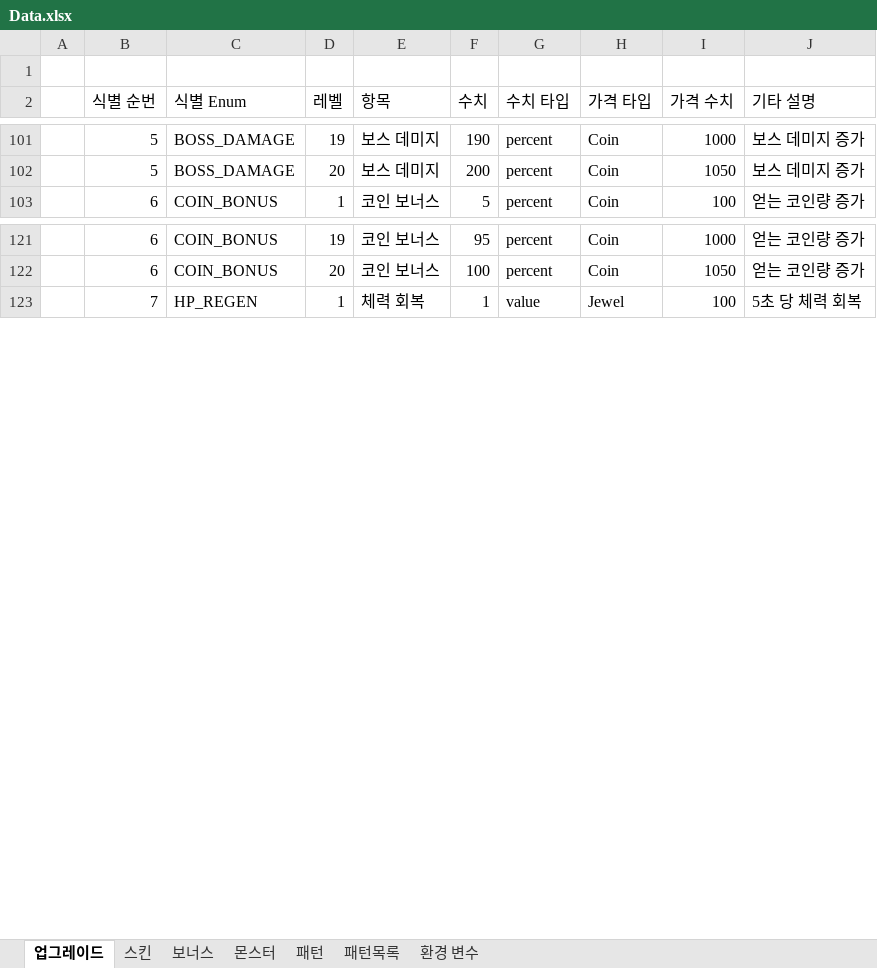
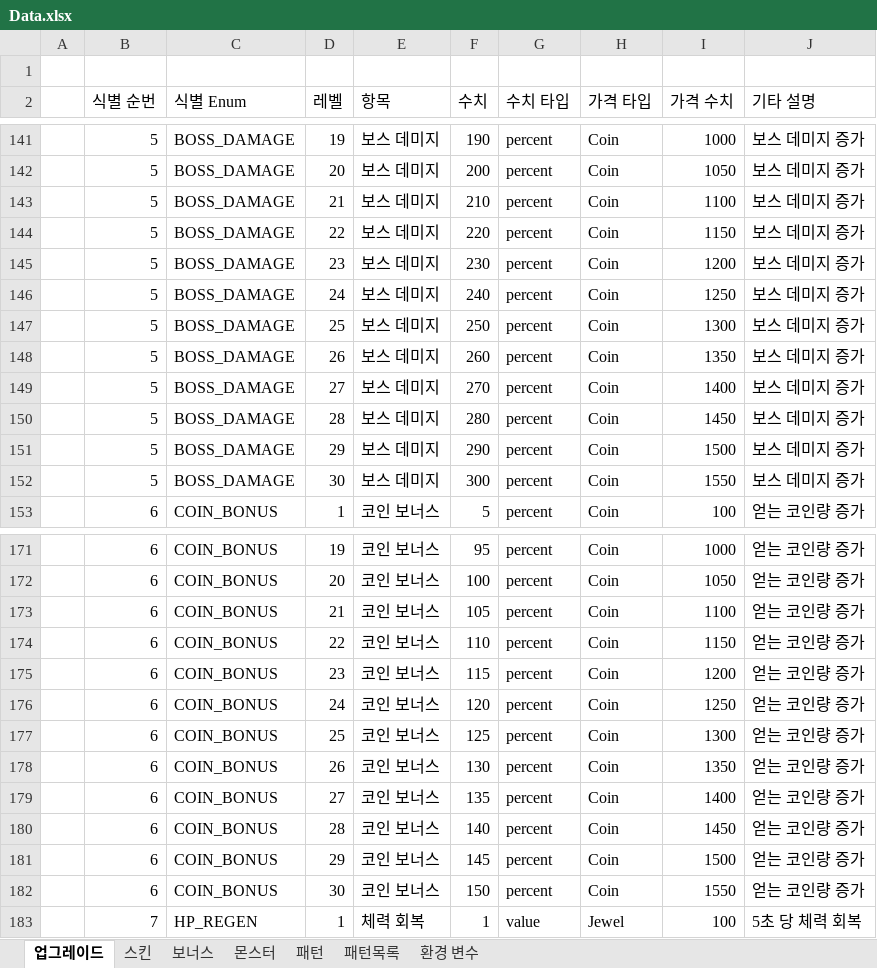
Before and after one commit to GreatPeters/tralalero, an Excel workbook: Assets/StreamingAssets/Data.xlsx, sheet 업그레이드, drawn as a sheet; only a part is shown, gaps mark what is left out; values as stored, in another font and other column widths than the file's, no borders; the diff covers the shown part only; the diff names each change by its address in the sheet, - before the commit and + after, or states it on an @@ line.

Commit message:
- 피격받은 적 위로 데미지 노출 - 좌 상단에 내 데미지 노출 - 업그레이드 적용 방식 변경(스택 방식 -> 단일 방식)

```diff
--- a/Assets/StreamingAssets/Data.xlsx (sheet 업그레이드)
+++ b/Assets/StreamingAssets/Data.xlsx (sheet 업그레이드)
+row 143:  | 5 | BOSS_DAMAGE | 21 | 보스 데미지 | 210 | percent | Coin | 1100 | 보스 데미지 증가
+row 144:  | 5 | BOSS_DAMAGE | 22 | 보스 데미지 | 220 | percent | Coin | 1150 | 보스 데미지 증가
+row 145:  | 5 | BOSS_DAMAGE | 23 | 보스 데미지 | 230 | percent | Coin | 1200 | 보스 데미지 증가
+row 146:  | 5 | BOSS_DAMAGE | 24 | 보스 데미지 | 240 | percent | Coin | 1250 | 보스 데미지 증가
+row 147:  | 5 | BOSS_DAMAGE | 25 | 보스 데미지 | 250 | percent | Coin | 1300 | 보스 데미지 증가
+row 148:  | 5 | BOSS_DAMAGE | 26 | 보스 데미지 | 260 | percent | Coin | 1350 | 보스 데미지 증가
+row 149:  | 5 | BOSS_DAMAGE | 27 | 보스 데미지 | 270 | percent | Coin | 1400 | 보스 데미지 증가
+row 150:  | 5 | BOSS_DAMAGE | 28 | 보스 데미지 | 280 | percent | Coin | 1450 | 보스 데미지 증가
+row 151:  | 5 | BOSS_DAMAGE | 29 | 보스 데미지 | 290 | percent | Coin | 1500 | 보스 데미지 증가
+row 152:  | 5 | BOSS_DAMAGE | 30 | 보스 데미지 | 300 | percent | Coin | 1550 | 보스 데미지 증가
+row 173:  | 6 | COIN_BONUS | 21 | 코인 보너스 | 105 | percent | Coin | 1100 | 얻는 코인량 증가
+row 174:  | 6 | COIN_BONUS | 22 | 코인 보너스 | 110 | percent | Coin | 1150 | 얻는 코인량 증가
+row 175:  | 6 | COIN_BONUS | 23 | 코인 보너스 | 115 | percent | Coin | 1200 | 얻는 코인량 증가
+row 176:  | 6 | COIN_BONUS | 24 | 코인 보너스 | 120 | percent | Coin | 1250 | 얻는 코인량 증가
+row 177:  | 6 | COIN_BONUS | 25 | 코인 보너스 | 125 | percent | Coin | 1300 | 얻는 코인량 증가
+row 178:  | 6 | COIN_BONUS | 26 | 코인 보너스 | 130 | percent | Coin | 1350 | 얻는 코인량 증가
+row 179:  | 6 | COIN_BONUS | 27 | 코인 보너스 | 135 | percent | Coin | 1400 | 얻는 코인량 증가
+row 180:  | 6 | COIN_BONUS | 28 | 코인 보너스 | 140 | percent | Coin | 1450 | 얻는 코인량 증가
+row 181:  | 6 | COIN_BONUS | 29 | 코인 보너스 | 145 | percent | Coin | 1500 | 얻는 코인량 증가
+row 182:  | 6 | COIN_BONUS | 30 | 코인 보너스 | 150 | percent | Coin | 1550 | 얻는 코인량 증가
```
Also changed, not shown: 70 added rows elsewhere in this sheet, sheet 보너스, 52 other files.
